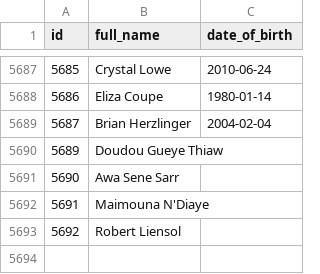
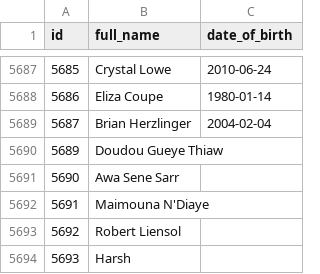
Before and after one commit to python-data-science-2026/Movie-Recommendation-System, a CSV file: data/actors.csv, drawn as a sheet; only a part is shown, gaps mark what is left out; the diff names each change by its address in the sheet, - before the commit and + after, or states it on an @@ line.

```diff
--- a/data/actors.csv
+++ b/data/actors.csv
+row 5694: 5693 | Harsh
```
Also changed, not shown: data/movies.csv, data/movies_actors.csv, 5 other files.
